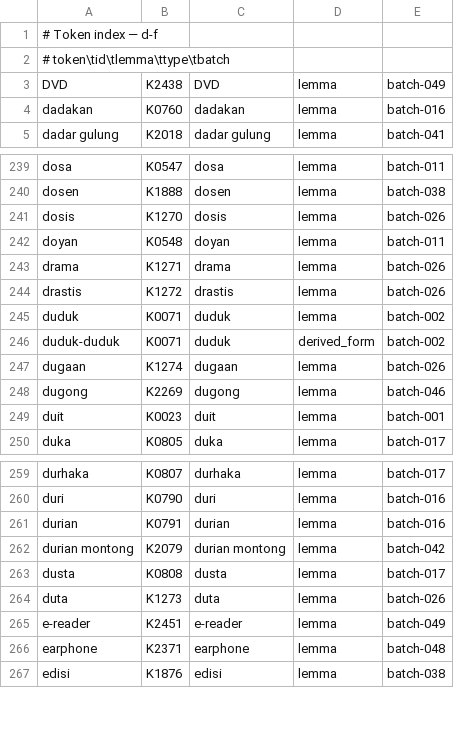
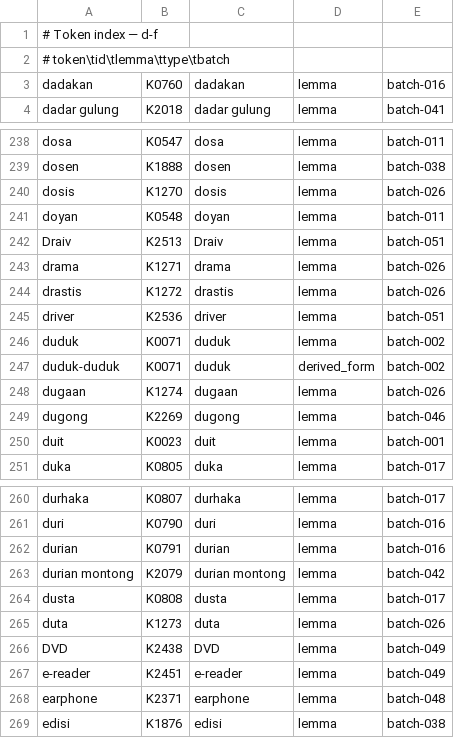
Before and after one commit to semoliginon-ops/Lexara-Chatbot, a TSV file: data/kamus/index/d-f.tsv, drawn as a sheet; only a part is shown, gaps mark what is left out.

Commit message:
Update d-f token index for batch 051

```diff
--- a/data/kamus/index/d-f.tsv
+++ b/data/kamus/index/d-f.tsv
@@ -2,3 +2,2 @@
 # token\tid\tlemma\ttype\tbatch
-DVD	K2438	DVD	lemma	batch-049
 dadakan	K0760	dadakan	lemma	batch-016
@@ -242,4 +241,6 @@ dosis	K1270	dosis	lemma	batch-026
 doyan	K0548	doyan	lemma	batch-011
+Draiv	K2513	Draiv	lemma	batch-051
 drama	K1271	drama	lemma	batch-026
 drastis	K1272	drastis	lemma	batch-026
+driver	K2536	driver	lemma	batch-051
 duduk	K0071	duduk	lemma	batch-002
@@ -264,2 +265,3 @@ dusta	K0808	dusta	lemma	batch-017
 duta	K1273	duta	lemma	batch-026
+DVD	K2438	DVD	lemma	batch-049
 e-reader	K2451	e-reader	lemma	batch-049
```
